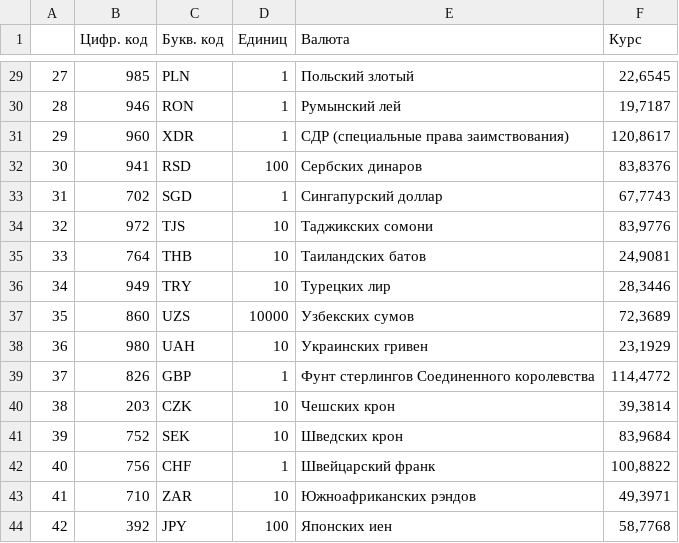
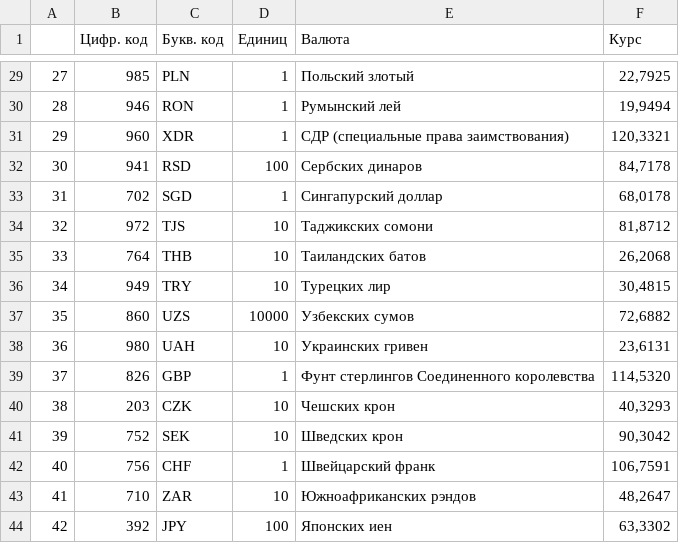
Before and after one commit to Rusttm/DataParse, a CSV file: seminar4/exchange.csv, drawn as a sheet; only a part is shown, gaps mark what is left out; the diff covers the shown part only.

```diff
--- a/seminar4/exchange.csv
+++ b/seminar4/exchange.csv
@@ -29,16 +29,16 @@
-27,985,PLN,1,Польский злотый,"22,6545"
-28,946,RON,1,Румынский лей,"19,7187"
-29,960,XDR,1,СДР (специальные права заимствования),"120,8617"
-30,941,RSD,100,Сербских динаров,"83,8376"
-31,702,SGD,1,Сингапурский доллар,"67,7743"
-32,972,TJS,10,Таджикских сомони,"83,9776"
-33,764,THB,10,Таиландских батов,"24,9081"
-34,949,TRY,10,Турецких лир,"28,3446"
-35,860,UZS,10000,Узбекских сумов,"72,3689"
-36,980,UAH,10,Украинских гривен,"23,1929"
-37,826,GBP,1,Фунт стерлингов Соединенного королевства,"114,4772"
-38,203,CZK,10,Чешских крон,"39,3814"
-39,752,SEK,10,Шведских крон,"83,9684"
-40,756,CHF,1,Швейцарский франк,"100,8822"
-41,710,ZAR,10,Южноафриканских рэндов,"49,3971"
-42,392,JPY,100,Японских иен,"58,7768"
+27,985,PLN,1,Польский злотый,"22,7925"
+28,946,RON,1,Румынский лей,"19,9494"
+29,960,XDR,1,СДР (специальные права заимствования),"120,3321"
+30,941,RSD,100,Сербских динаров,"84,7178"
+31,702,SGD,1,Сингапурский доллар,"68,0178"
+32,972,TJS,10,Таджикских сомони,"81,8712"
+33,764,THB,10,Таиландских батов,"26,2068"
+34,949,TRY,10,Турецких лир,"30,4815"
+35,860,UZS,10000,Узбекских сумов,"72,6882"
+36,980,UAH,10,Украинских гривен,"23,6131"
+37,826,GBP,1,Фунт стерлингов Соединенного королевства,"114,5320"
+38,203,CZK,10,Чешских крон,"40,3293"
+39,752,SEK,10,Шведских крон,"90,3042"
+40,756,CHF,1,Швейцарский франк,"106,7591"
+41,710,ZAR,10,Южноафриканских рэндов,"48,2647"
+42,392,JPY,100,Японских иен,"63,3302"
```
Also changed, not shown: 27 edited cells elsewhere in this file, 1 other file.
